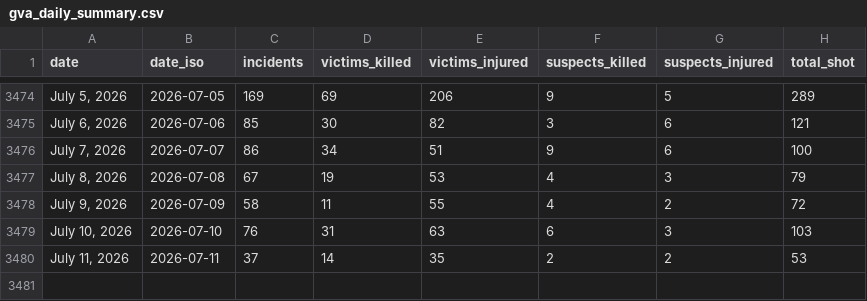
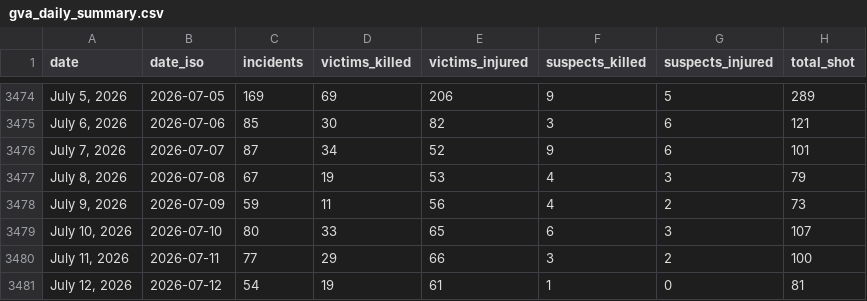
Before and after one commit to AH-Datalytics/gva-scraper, a CSV file: data/gva_daily_summary.csv, drawn as a sheet; only a part is shown, gaps mark what is left out.

Commit message:
Daily update: +100 incidents (2026-07-13)

```diff
--- a/data/gva_daily_summary.csv
+++ b/data/gva_daily_summary.csv
@@ -3475,6 +3475,7 @@ date,date_iso,incidents,victims_killed,victims_injured,suspects_killed,suspects_
 "July 6, 2026",2026-07-06,85,30,82,3,6,121
-"July 7, 2026",2026-07-07,86,34,51,9,6,100
+"July 7, 2026",2026-07-07,87,34,52,9,6,101
 "July 8, 2026",2026-07-08,67,19,53,4,3,79
-"July 9, 2026",2026-07-09,58,11,55,4,2,72
-"July 10, 2026",2026-07-10,76,31,63,6,3,103
-"July 11, 2026",2026-07-11,37,14,35,2,2,53
+"July 9, 2026",2026-07-09,59,11,56,4,2,73
+"July 10, 2026",2026-07-10,80,33,65,6,3,107
+"July 11, 2026",2026-07-11,77,29,66,3,2,100
+"July 12, 2026",2026-07-12,54,19,61,1,0,81
```
Also changed, not shown: 1 other file.
